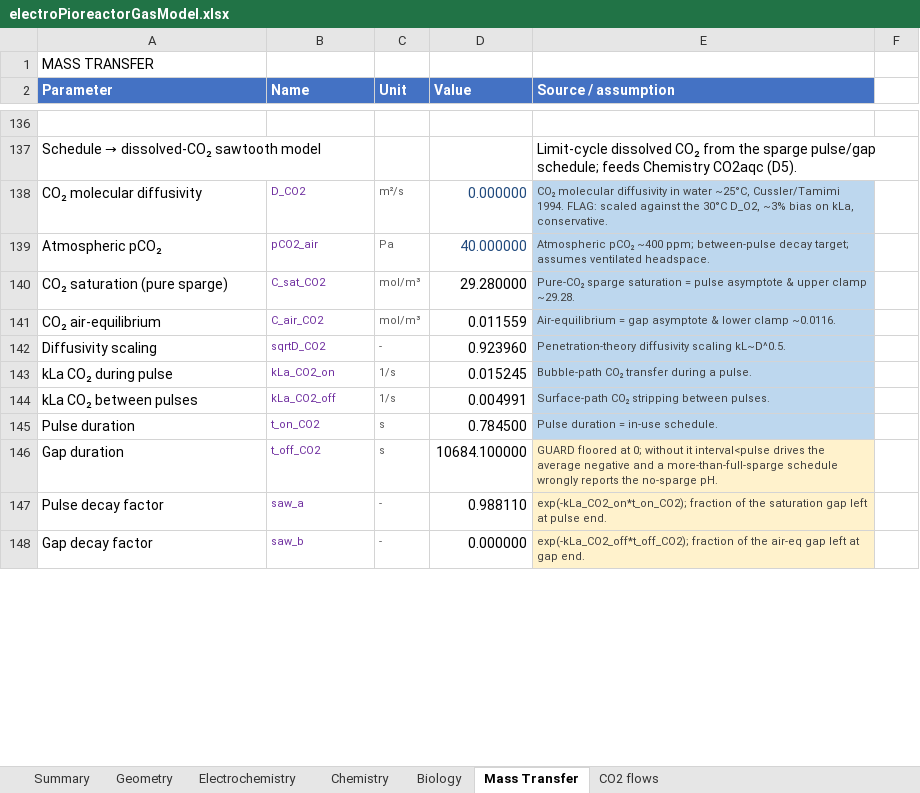
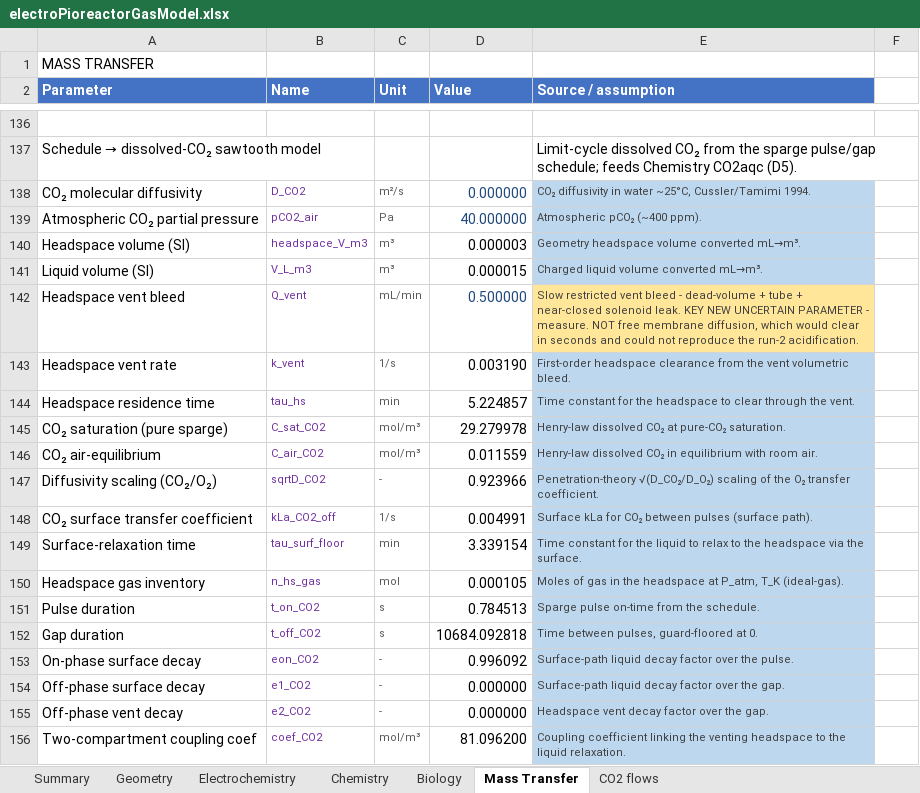
Before and after one commit to amy-bo/electroPioreactor, an Excel workbook: Media/electroPioreactorGasModel.xlsx, sheet Mass Transfer, drawn as a sheet; only a part is shown, gaps mark what is left out; values as stored, in another font and other column widths than the file's, no borders; conditional formats not drawn; removed rows and columns are numbered as before the commit, all else as after; the diff covers the shown part only; the diff names each change by its address in the sheet, - before the commit and + after, or states it on an @@ line.

```diff
--- a/Media/electroPioreactorGasModel.xlsx (sheet Mass Transfer)
+++ b/Media/electroPioreactorGasModel.xlsx (sheet Mass Transfer)
-E138 (Source / assumption): CO₂ molecular diffusivity in water ~25°C, Cussler/Tamimi 1994. FLAG: scaled against the 30°C D_O2, ~3% bias on kLa, conservative.
+E138 (Source / assumption): CO₂ diffusivity in water ~25°C, Cussler/Tamimi 1994.
-A139 (Parameter): Atmospheric pCO₂
+A139 (Parameter): Atmospheric CO₂ partial pressure
-E139 (Source / assumption): Atmospheric pCO₂ ~400 ppm; between-pulse decay target; assumes ventilated headspace.
+E139 (Source / assumption): Atmospheric pCO₂ (~400 ppm).
+row 140: Headspace volume (SI) | headspace_V_m3 | m³ | 0.000003 | Geometry headspace volume converted mL→m³.
+row 141: Liquid volume (SI) | V_L_m3 | m³ | 0.000015 | Charged liquid volume converted mL→m³.
+row 142: Headspace vent bleed | Q_vent | mL/min | 0.500000 | Slow restricted vent bleed - dead-volume + tube + near-closed solenoid leak. KEY NEW UNCERTAIN PARAMETER - measure. NOT free membrane diffusion, which would clear in seconds and could not reproduce the run-2 acidification.
+row 143: Headspace vent rate | k_vent | 1/s | 0.003190 | First-order headspace clearance from the vent volumetric bleed.
+row 144: Headspace residence time | tau_hs | min | 5.224857 | Time constant for the headspace to clear through the vent.
-D145 (Value): 29.280000
+D145 (Value): 29.279978
-E145 (Source / assumption): Pure-CO₂ sparge saturation = pulse asymptote & upper clamp ~29.28.
+E145 (Source / assumption): Henry-law dissolved CO₂ at pure-CO₂ saturation.
-E146 (Source / assumption): Air-equilibrium = gap asymptote & lower clamp ~0.0116.
+E146 (Source / assumption): Henry-law dissolved CO₂ in equilibrium with room air.
-A147 (Parameter): Diffusivity scaling
+A147 (Parameter): Diffusivity scaling (CO₂/O₂)
-D147 (Value): 0.923960
+D147 (Value): 0.923966
-E147 (Source / assumption): Penetration-theory diffusivity scaling kL~D^0.5.
+E147 (Source / assumption): Penetration-theory √(D_CO₂/D_O₂) scaling of the O₂ transfer coefficient.
-row 143: kLa CO₂ during pulse | kLa_CO2_on | 1/s | 0.015245 | Bubble-path CO₂ transfer during a pulse.
-A148 (Parameter): kLa CO₂ between pulses
+A148 (Parameter): CO₂ surface transfer coefficient
-E148 (Source / assumption): Surface-path CO₂ stripping between pulses.
+E148 (Source / assumption): Surface kLa for CO₂ between pulses (surface path).
+row 149: Surface-relaxation time | tau_surf_floor | min | 3.339154 | Time constant for the liquid to relax to the headspace via the surface.
+row 150: Headspace gas inventory | n_hs_gas | mol | 0.000105 | Moles of gas in the headspace at P_atm, T_K (ideal-gas).
-D151 (Value): 0.784500
+D151 (Value): 0.784513
-E151 (Source / assumption): Pulse duration = in-use schedule.
+E151 (Source / assumption): Sparge pulse on-time from the schedule.
-D152 (Value): 10684.100000
+D152 (Value): 10684.092818
-E152 (Source / assumption): GUARD floored at 0; without it interval<pulse drives the average negative and a more-than-full-sparge schedule wrongly reports the no-sparge pH.
+E152 (Source / assumption): Time between pulses, guard-floored at 0.
-E152 fill: #FFF2CC
+E152 fill: #BDD7EE
-row 147: Pulse decay factor | saw_a | - | 0.988110 | exp(-kLa_CO2_on*t_on_CO2); fraction of the saturation gap left at pulse end.
+row 153: On-phase surface decay | eon_CO2 | - | 0.996092 | Surface-path liquid decay factor over the pulse.
-A154 (Parameter): Gap decay factor
+A154 (Parameter): Off-phase surface decay
-B154 (Name): saw_b
+B154 (Name): e1_CO2
-E154 (Source / assumption): exp(-kLa_CO2_off*t_off_CO2); fraction of the air-eq gap left at gap end.
+E154 (Source / assumption): Surface-path liquid decay factor over the gap.
-E154 fill: #FFF2CC
+E154 fill: #BDD7EE
+row 155: Off-phase vent decay | e2_CO2 | - | 0.000000 | Headspace vent decay factor over the gap.
+row 156: Two-compartment coupling coef | coef_CO2 | mol/m³ | 81.096200 | Coupling coefficient linking the venting headspace to the liquid relaxation.
```
Also changed, not shown: 2 added rows, 1 removed row, 14 edited cells and cell formats elsewhere in this sheet, sheet Chemistry, formulas that keep their value, 2 other files.
